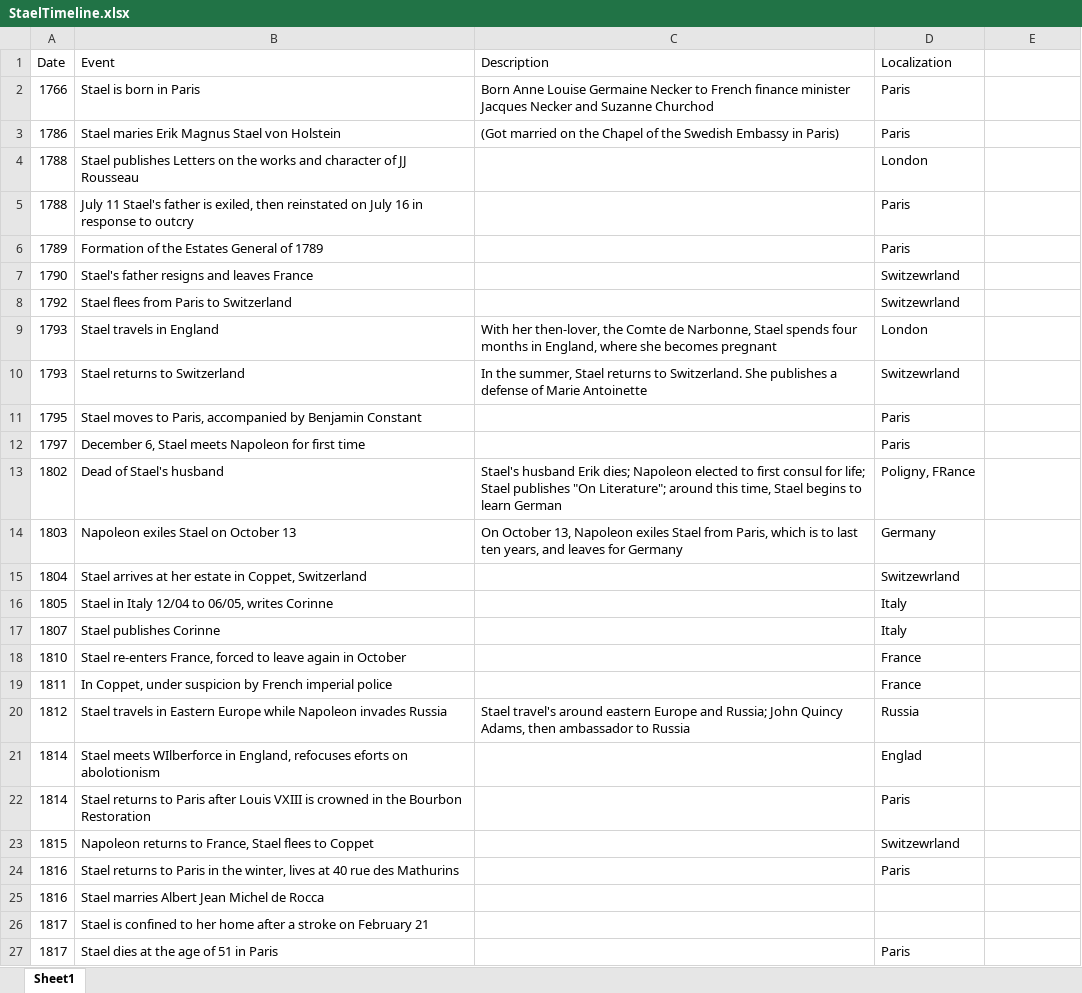
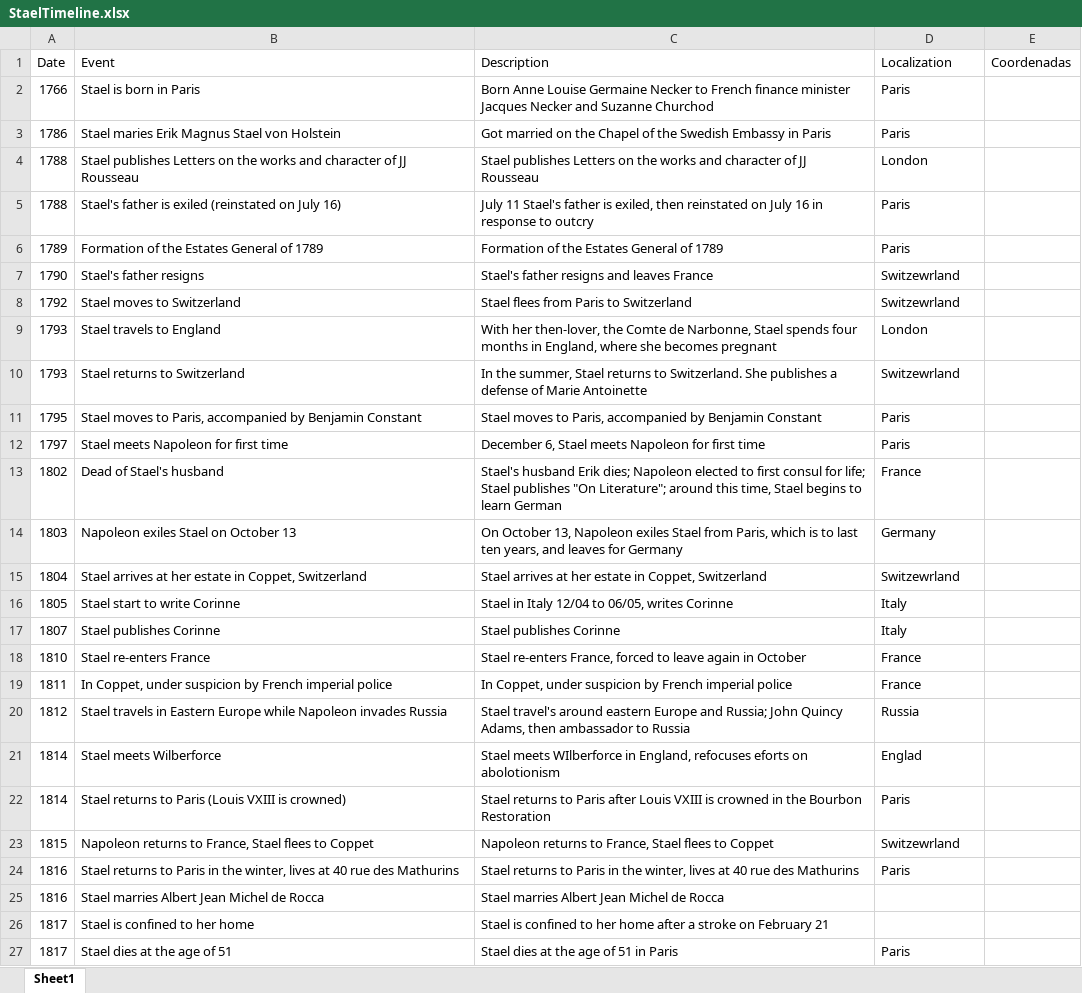
Before and after one commit to brokelso/RstudioPV, an Excel workbook: StaelTimeline.xlsx, sheet Sheet1, drawn as a sheet; values as stored, in another font and other column widths than the file's, no borders; removed rows and columns are numbered as before the commit, all else as after; the diff names each change by its address in the sheet, - before the commit and + after, or states it on an @@ line.

Commit message:
Update StaelTimeline.xlsx

```diff
--- a/StaelTimeline.xlsx (sheet Sheet1)
+++ b/StaelTimeline.xlsx (sheet Sheet1)
-E1: (empty)
+E1: Coordenadas
-C3 (Description): (Got married on the Chapel of the Swedish Embassy in Paris)
+C3 (Description): Got married on the Chapel of the Swedish Embassy in Paris
-C4 (Description): (empty)
+C4 (Description): Stael publishes Letters on the works and character of JJ Rousseau
-B5 (Event): July 11 Stael's father is exiled, then reinstated on July 16 in response to outcry
+B5 (Event): Stael's father is exiled (reinstated on July 16)
-C5 (Description): (empty)
+C5 (Description): July 11 Stael's father is exiled, then reinstated on July 16 in response to outcry
-C6 (Description): (empty)
+C6 (Description): Formation of the Estates General of 1789
-B7 (Event): Stael's father resigns and leaves France
+B7 (Event): Stael's father resigns
-C7 (Description): (empty)
+C7 (Description): Stael's father resigns and leaves France
-B8 (Event): Stael flees from Paris to Switzerland
+B8 (Event): Stael moves to Switzerland
-C8 (Description): (empty)
+C8 (Description): Stael flees from Paris to Switzerland
-B9 (Event): Stael travels in England
+B9 (Event): Stael travels to England
-C11 (Description): (empty)
+C11 (Description): Stael moves to Paris, accompanied by Benjamin Constant
-B12 (Event): December 6, Stael meets Napoleon for first time
+B12 (Event): Stael meets Napoleon for first time
-C12 (Description): (empty)
+C12 (Description): December 6, Stael meets Napoleon for first time
-D13 (Localization): Poligny, FRance
+D13 (Localization): France
-C15 (Description): (empty)
+C15 (Description): Stael arrives at her estate in Coppet, Switzerland
-B16 (Event): Stael in Italy 12/04 to 06/05, writes Corinne
+B16 (Event): Stael start to write Corinne
-C16 (Description): (empty)
+C16 (Description): Stael in Italy 12/04 to 06/05, writes Corinne
-C17 (Description): (empty)
+C17 (Description): Stael publishes Corinne
-B18 (Event): Stael re-enters France, forced to leave again in October
+B18 (Event): Stael re-enters France
-C18 (Description): (empty)
+C18 (Description): Stael re-enters France, forced to leave again in October
-C19 (Description): (empty)
+C19 (Description): In Coppet, under suspicion by French imperial police
-B21 (Event): Stael meets WIlberforce in England, refocuses eforts on abolotionism
+B21 (Event): Stael meets Wilberforce
-C21 (Description): (empty)
+C21 (Description): Stael meets WIlberforce in England, refocuses eforts on abolotionism
-B22 (Event): …to Paris after Louis VXIII is crowned in the Bourbon Restoration
+B22 (Event): …to Paris (Louis VXIII is crowned)
-C22 (Description): (empty)
+C22 (Description): Stael returns to Paris after Louis VXIII is crowned in the Bourbon Restoration
-C23 (Description): (empty)
+C23 (Description): Napoleon returns to France, Stael flees to Coppet
-C24 (Description): (empty)
+C24 (Description): Stael returns to Paris in the winter, lives at 40 rue des Mathurins
-C25 (Description): (empty)
+C25 (Description): Stael marries Albert Jean Michel de Rocca
-row 26: 1817 | Stael is confined to her home after a stroke on February 21
+row 26: 1817 | Stael is confined to her home | Stael is confined to her home after a stroke on February 21
-B27 (Event): Stael dies at the age of 51 in Paris
+B27 (Event): Stael dies at the age of 51
-C27 (Description): (empty)
+C27 (Description): Stael dies at the age of 51 in Paris
```
